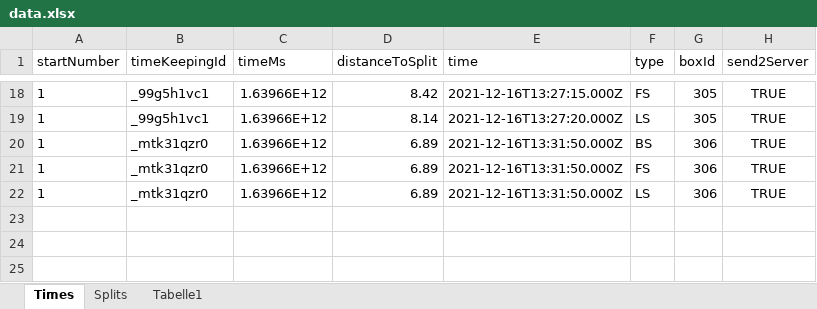
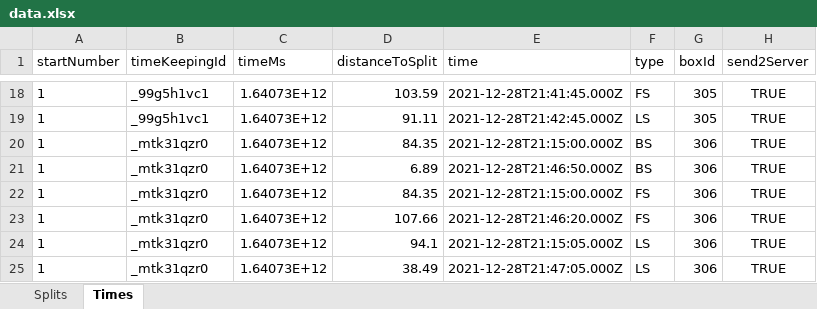
Before and after one commit to AndiT2W/racemap-virtualtimes, an Excel workbook: data/data.xlsx, sheet Times, drawn as a sheet; only a part is shown, gaps mark what is left out; values as stored, in another font and other column widths than the file's, no borders; table styles not drawn; addresses are those after the commit; the diff covers the shown part only; the diff names each change by its address in the sheet, - before the commit and + after, or states it on an @@ line.

```diff
--- a/data/data.xlsx (sheet Times)
+++ b/data/data.xlsx (sheet Times)
-sheet tab: Tabelle1
@@ sheet tab order changed: Splits | Times @@
-C18:C19 (timeMs): 1.63966E+12
+C18:C19 (timeMs): 1.64073E+12
-D18 (distanceToSplit): 8.42
+D18 (distanceToSplit): 103.59
-E18 (time): 2021-12-16T13:27:15.000Z
+E18 (time): 2021-12-28T21:41:45.000Z
-D19 (distanceToSplit): 8.14
+D19 (distanceToSplit): 91.11
-E19 (time): 2021-12-16T13:27:20.000Z
+E19 (time): 2021-12-28T21:42:45.000Z
+row 20: 1 | _mtk31qzr0 | 1.64073E+12 | 84.35 | 2021-12-28T21:15:00.000Z | BS | 306 | TRUE
-C21:C22 (timeMs): 1.63966E+12
+C21:C22 (timeMs): 1.64073E+12
-E21 (time): 2021-12-16T13:31:50.000Z
+E21 (time): 2021-12-28T21:46:50.000Z
-D22 (distanceToSplit): 6.89
+D22 (distanceToSplit): 84.35
-E22 (time): 2021-12-16T13:31:50.000Z
+E22 (time): 2021-12-28T21:15:00.000Z
+row 23: 1 | _mtk31qzr0 | 1.64073E+12 | 107.66 | 2021-12-28T21:46:20.000Z | FS | 306 | TRUE
-C24 (timeMs): 1.63966E+12
+C24 (timeMs): 1.64073E+12
-D24 (distanceToSplit): 6.89
+D24 (distanceToSplit): 94.1
-E24 (time): 2021-12-16T13:31:50.000Z
+E24 (time): 2021-12-28T21:15:05.000Z
+row 25: 1 | _mtk31qzr0 | 1.64073E+12 | 38.49 | 2021-12-28T21:47:05.000Z | LS | 306 | TRUE
```
Also changed, not shown: 46 edited cells elsewhere in this sheet, 6 other files.
